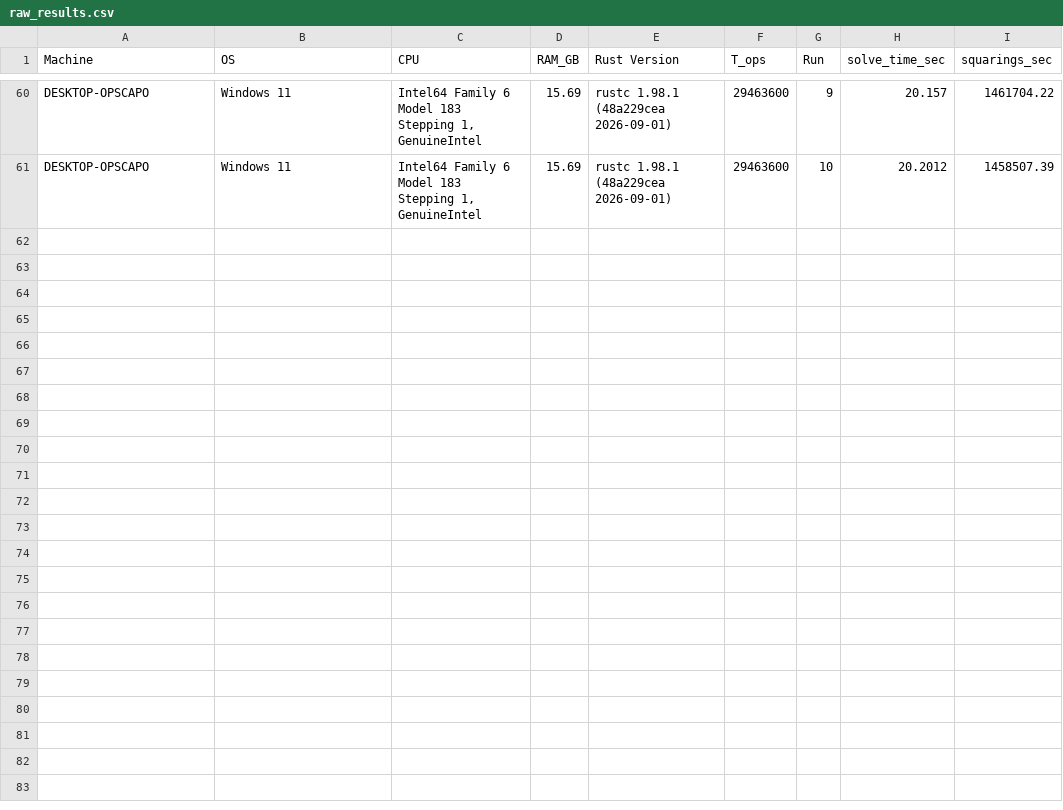
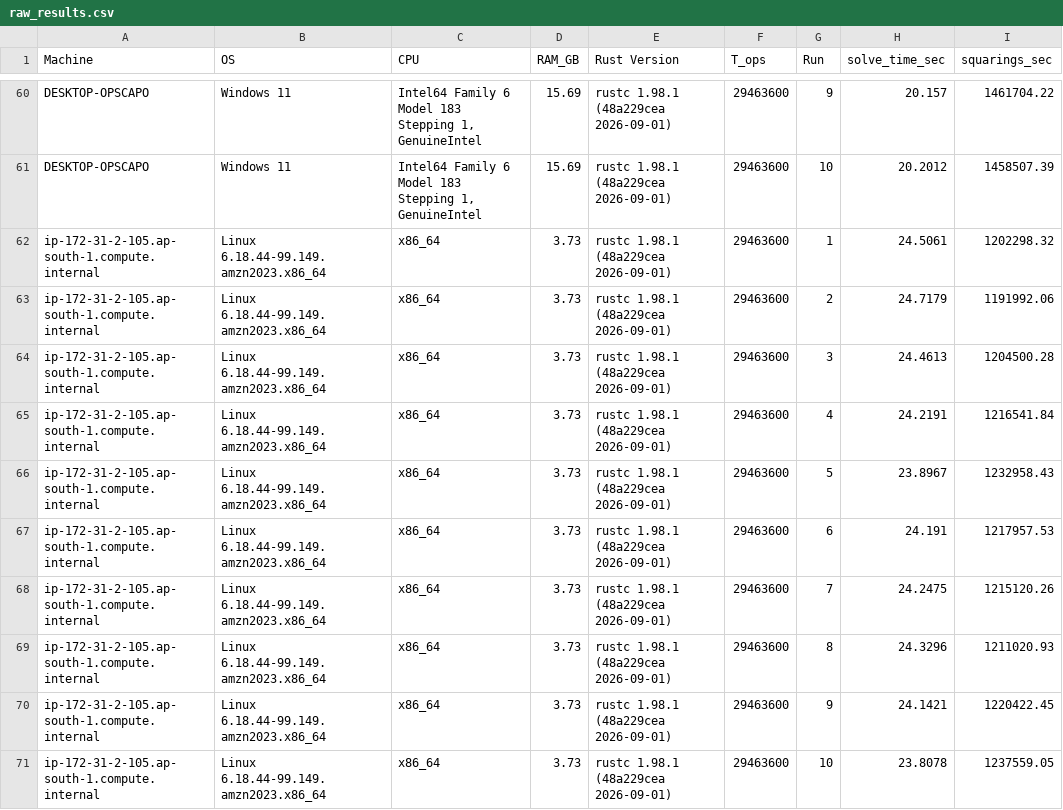
Before and after one commit to LordZeusIsBack/Vajra-System, a CSV file: python/experiments/exp02_hardware_variance/raw_results.csv, drawn as a sheet; only a part is shown, gaps mark what is left out.

Commit message:
Added hardware benchmarks from AWS EC2 Instance

```diff
--- a/python/experiments/exp02_hardware_variance/raw_results.csv
+++ b/python/experiments/exp02_hardware_variance/raw_results.csv
@@ -61 +61,11 @@ DESKTOP-OPSCAPO,Windows 11,"Intel64 Family 6 Model 183 Stepping 1, GenuineIntel"
 DESKTOP-OPSCAPO,Windows 11,"Intel64 Family 6 Model 183 Stepping 1, GenuineIntel",15.69,rustc 1.98.1 (48a229cea 2026-09-01),29463600,10,20.2012,1458507.39
+ip-172-31-2-105.ap-south-1.compute.internal,Linux 6.18.44-99.149.amzn2023.x86_64,x86_64,3.73,rustc 1.98.1 (48a229cea 2026-09-01),29463600,1,24.5061,1202298.32
+ip-172-31-2-105.ap-south-1.compute.internal,Linux 6.18.44-99.149.amzn2023.x86_64,x86_64,3.73,rustc 1.98.1 (48a229cea 2026-09-01),29463600,2,24.7179,1191992.06
+ip-172-31-2-105.ap-south-1.compute.internal,Linux 6.18.44-99.149.amzn2023.x86_64,x86_64,3.73,rustc 1.98.1 (48a229cea 2026-09-01),29463600,3,24.4613,1204500.28
+ip-172-31-2-105.ap-south-1.compute.internal,Linux 6.18.44-99.149.amzn2023.x86_64,x86_64,3.73,rustc 1.98.1 (48a229cea 2026-09-01),29463600,4,24.2191,1216541.84
+ip-172-31-2-105.ap-south-1.compute.internal,Linux 6.18.44-99.149.amzn2023.x86_64,x86_64,3.73,rustc 1.98.1 (48a229cea 2026-09-01),29463600,5,23.8967,1232958.43
+ip-172-31-2-105.ap-south-1.compute.internal,Linux 6.18.44-99.149.amzn2023.x86_64,x86_64,3.73,rustc 1.98.1 (48a229cea 2026-09-01),29463600,6,24.191,1217957.53
+ip-172-31-2-105.ap-south-1.compute.internal,Linux 6.18.44-99.149.amzn2023.x86_64,x86_64,3.73,rustc 1.98.1 (48a229cea 2026-09-01),29463600,7,24.2475,1215120.26
+ip-172-31-2-105.ap-south-1.compute.internal,Linux 6.18.44-99.149.amzn2023.x86_64,x86_64,3.73,rustc 1.98.1 (48a229cea 2026-09-01),29463600,8,24.3296,1211020.93
+ip-172-31-2-105.ap-south-1.compute.internal,Linux 6.18.44-99.149.amzn2023.x86_64,x86_64,3.73,rustc 1.98.1 (48a229cea 2026-09-01),29463600,9,24.1421,1220422.45
+ip-172-31-2-105.ap-south-1.compute.internal,Linux 6.18.44-99.149.amzn2023.x86_64,x86_64,3.73,rustc 1.98.1 (48a229cea 2026-09-01),29463600,10,23.8078,1237559.05
```
